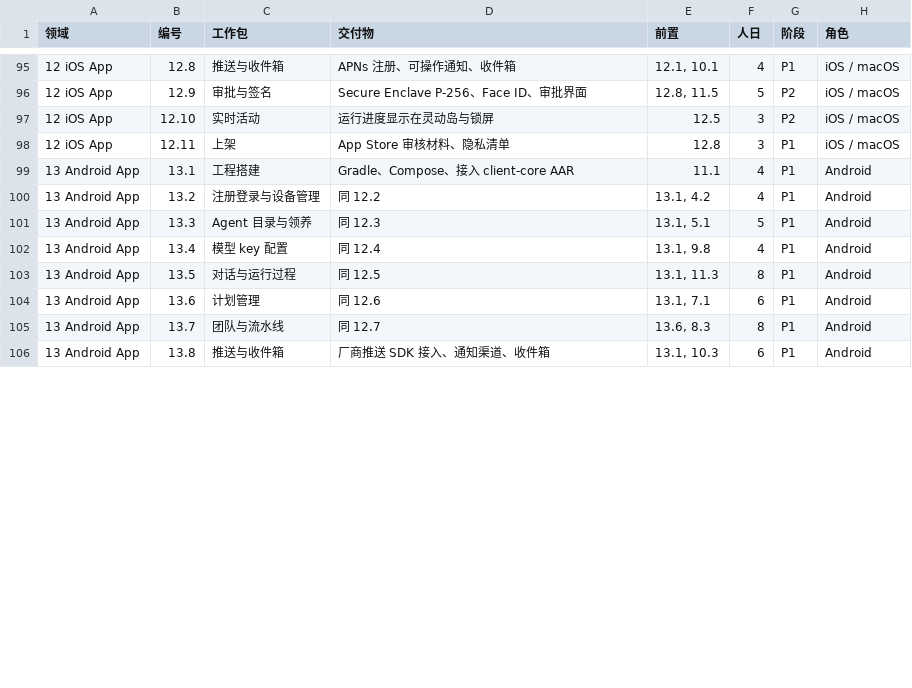
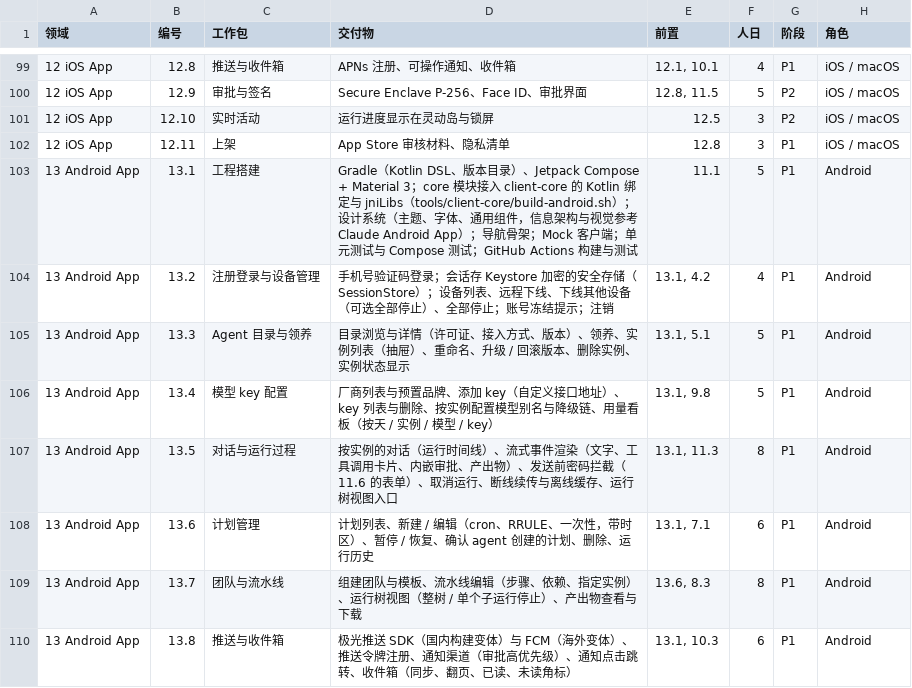
Before and after one commit to thinktin/Thinktin-Rust, a CSV file: docs/wbs.csv, drawn as a sheet; only a part is shown, gaps mark what is left out; the diff covers the shown part only.

```diff
--- a/docs/wbs.csv
+++ b/docs/wbs.csv
@@ -98,9 +102,9 @@
 12 iOS App,12.11,上架,App Store 审核材料、隐私清单,12.8,3,P1,iOS / macOS
-13 Android App,13.1,工程搭建,Gradle、Compose、接入 client-core AAR,11.1,4,P1,Android
-13 Android App,13.2,注册登录与设备管理,同 12.2,"13.1, 4.2",4,P1,Android
-13 Android App,13.3,Agent 目录与领养,同 12.3,"13.1, 5.1",5,P1,Android
-13 Android App,13.4,模型 key 配置,同 12.4,"13.1, 9.8",4,P1,Android
-13 Android App,13.5,对话与运行过程,同 12.5,"13.1, 11.3",8,P1,Android
-13 Android App,13.6,计划管理,同 12.6,"13.1, 7.1",6,P1,Android
-13 Android App,13.7,团队与流水线,同 12.7,"13.6, 8.3",8,P1,Android
-13 Android App,13.8,推送与收件箱,厂商推送 SDK 接入、通知渠道、收件箱,"13.1, 10.3",6,P1,Android
+13 Android App,13.1,工程搭建,Gradle（Kotlin DSL、版本目录）、Jetpack Compose + Material 3；core 模块接入 client-core 的 Kotlin 绑定与 jniLibs（tools/client-core/build-android.sh）；设计系统（主题、字体、通用组件，信息架构与视觉参考 Claude Android App）；导航骨架；Mock 客户端；单元测试与 Compose 测试；GitHub Actions 构建与测试,11.1,5,P1,Android
+13 Android App,13.2,注册登录与设备管理,手机号验证码登录；会话存 Keystore 加密的安全存储（SessionStore）；设备列表、远程下线、下线其他设备（可选全部停止）、全部停止；账号冻结提示；注销,"13.1, 4.2",4,P1,Android
+13 Android App,13.3,Agent 目录与领养,目录浏览与详情（许可证、接入方式、版本）、领养、实例列表（抽屉）、重命名、升级 / 回滚版本、删除实例、实例状态显示,"13.1, 5.1",5,P1,Android
+13 Android App,13.4,模型 key 配置,厂商列表与预置品牌、添加 key（自定义接口地址）、key 列表与删除、按实例配置模型别名与降级链、用量看板（按天 / 实例 / 模型 / key）,"13.1, 9.8",5,P1,Android
+13 Android App,13.5,对话与运行过程,按实例的对话（运行时间线）、流式事件渲染（文字、工具调用卡片、内嵌审批、产出物）、发送前密码拦截（11.6 的表单）、取消运行、断线续传与离线缓存、运行树视图入口,"13.1, 11.3",8,P1,Android
+13 Android App,13.6,计划管理,计划列表、新建 / 编辑（cron、RRULE、一次性，带时区）、暂停 / 恢复、确认 agent 创建的计划、删除、运行历史,"13.1, 7.1",6,P1,Android
+13 Android App,13.7,团队与流水线,组建团队与模板、流水线编辑（步骤、依赖、指定实例）、运行树视图（整树 / 单个子运行停止）、产出物查看与下载,"13.6, 8.3",8,P1,Android
+13 Android App,13.8,推送与收件箱,极光推送 SDK（国内构建变体）与 FCM（海外变体）、推送令牌注册、通知渠道（审批高优先级）、通知点击跳转、收件箱（同步、翻页、已读、未读角标）,"13.1, 10.3",6,P1,Android
```
Also changed, not shown: 8 added rows and 3 edited cells elsewhere in this file, 4 other files.
